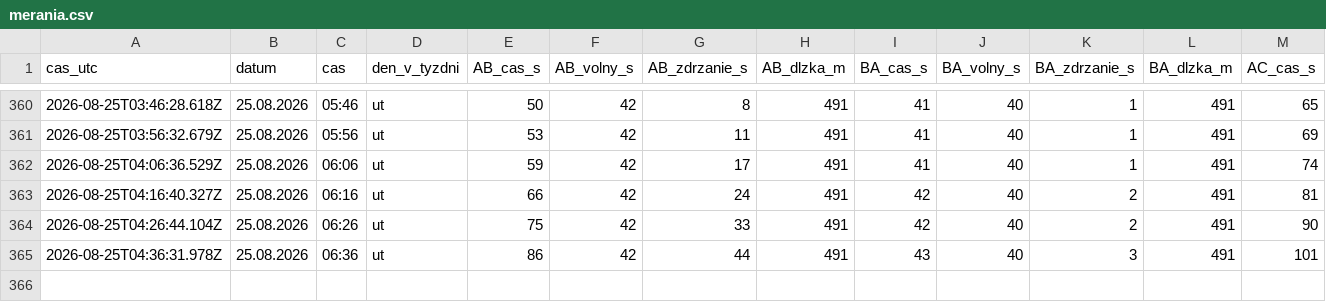
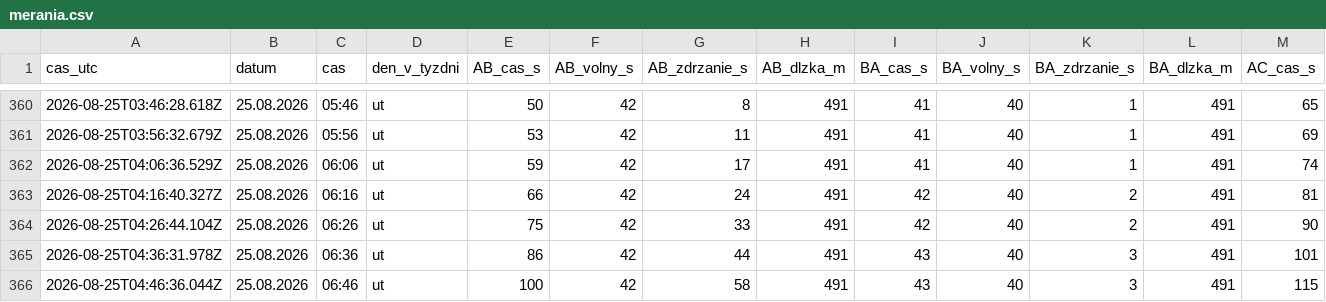
Before and after one commit to dzupka-hub/Kosice-kruhovy-objazd, a CSV file: data/merania.csv, drawn as a sheet; only a part is shown, gaps mark what is left out; rows hold the shown columns only; the diff names each change by its address in the sheet, - before the commit and + after, or states it on an @@ line.

```diff
--- a/data/merania.csv
+++ b/data/merania.csv
+row 366: 2026-08-25T04:46:36.044Z | 25.08.2026 | 06:46 | ut | 100 | 42 | 58 | 491 | 43 | 40 | 3 | 491 | 115
```
Also changed, not shown: 2 other files.
